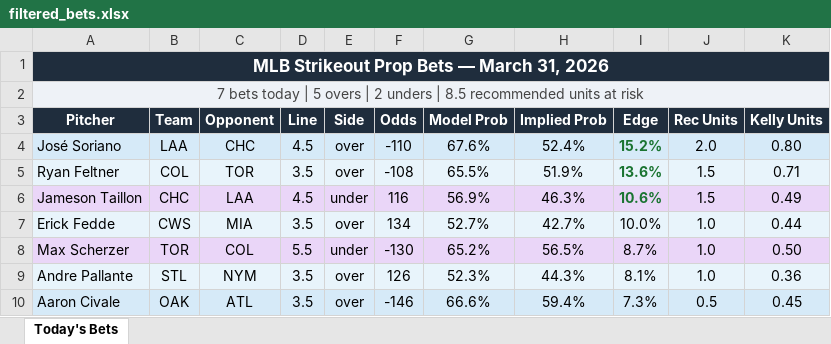
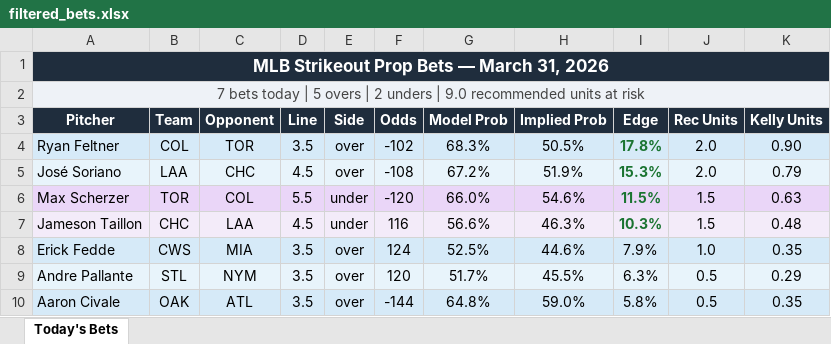
Before and after one commit to andrewrust04-blip/mlb-betting-model, an Excel workbook: filtered_bets.xlsx, sheet Today's Bets, drawn as a sheet; values as stored, in another font and other column widths than the file's, no borders; removed rows and columns are numbered as before the commit, all else as after; the diff names each change by its address in the sheet, - before the commit and + after, or states it on an @@ line.

```diff
--- a/filtered_bets.xlsx (sheet Today's Bets)
+++ b/filtered_bets.xlsx (sheet Today's Bets)
-A2 (Pitcher): …unders | 8.5 recommended units…
+A2 (Pitcher): …unders | 9.0 recommended units…
+row 4: Ryan Feltner | COL | TOR | 3.5 | over | -102 | 68.3% | 50.5% | 17.8% | 2.0 | 0.90
-F5 (Odds): -110
+F5 (Odds): -108
-G5 (Model Prob): 67.6%
+G5 (Model Prob): 67.2%
-H5 (Implied Prob): 52.4%
+H5 (Implied Prob): 51.9%
-I5 (Edge): 15.2%
+I5 (Edge): 15.3%
-K5 (Kelly Units): 0.80
+K5 (Kelly Units): 0.79
-row 5: Ryan Feltner | COL | TOR | 3.5 | over | -108 | 65.5% | 51.9% | 13.6% | 1.5 | 0.71
+row 6: Max Scherzer | TOR | COL | 5.5 | under | -120 | 66.0% | 54.6% | 11.5% | 1.5 | 0.63
-G7 (Model Prob): 56.9%
+G7 (Model Prob): 56.6%
-I7 (Edge): 10.6%
+I7 (Edge): 10.3%
-K7 (Kelly Units): 0.49
+K7 (Kelly Units): 0.48
-F8 (Odds): 134
+F8 (Odds): 124
-G8 (Model Prob): 52.7%
+G8 (Model Prob): 52.5%
-H8 (Implied Prob): 42.7%
+H8 (Implied Prob): 44.6%
-I8 (Edge): 10.0%
+I8 (Edge): 7.9%
-K8 (Kelly Units): 0.44
+K8 (Kelly Units): 0.35
-row 8: Max Scherzer | TOR | COL | 5.5 | under | -130 | 65.2% | 56.5% | 8.7% | 1.0 | 0.50
-F9 (Odds): 126
+F9 (Odds): 120
-G9 (Model Prob): 52.3%
+G9 (Model Prob): 51.7%
-H9 (Implied Prob): 44.3%
+H9 (Implied Prob): 45.5%
-I9 (Edge): 8.1%
+I9 (Edge): 6.3%
-J9 (Rec Units): 1.0
+J9 (Rec Units): 0.5
-K9 (Kelly Units): 0.36
+K9 (Kelly Units): 0.29
-F10 (Odds): -146
+F10 (Odds): -144
-G10 (Model Prob): 66.6%
+G10 (Model Prob): 64.8%
-H10 (Implied Prob): 59.4%
+H10 (Implied Prob): 59.0%
-I10 (Edge): 7.3%
+I10 (Edge): 5.8%
-K10 (Kelly Units): 0.45
+K10 (Kelly Units): 0.35
```
Also changed, not shown: bet_log.xlsx, 4 other files.
